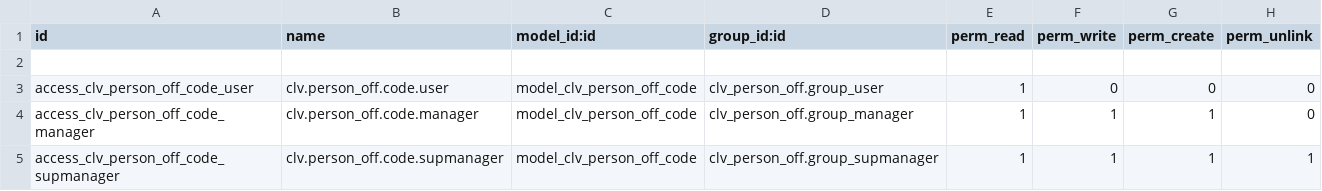
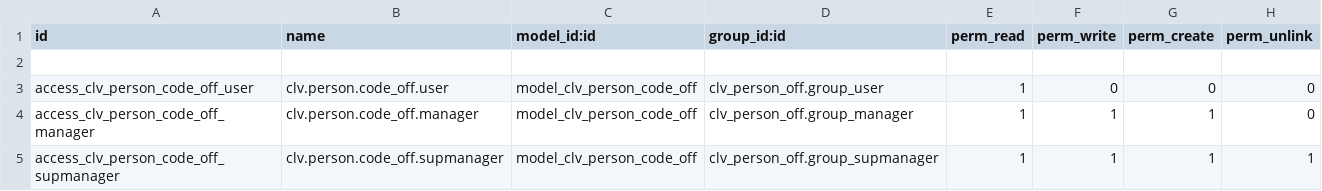
Before and after one commit to CLVsol/clvsol_odoo_addons_jcafb, a CSV file: clv_person_off_jcafb/security/ir.model.access.csv, drawn as a sheet.

Commit message:
[IMP] clv_person_off_jcafb (Renamed "person_off_code" to "person_code_off")

```diff
--- a/clv_person_off_jcafb/security/ir.model.access.csv
+++ b/clv_person_off_jcafb/security/ir.model.access.csv
@@ -2,4 +2,4 @@ id,name,model_id:id,group_id:id,perm_read,perm_write,perm_create,perm_unlink
 
-access_clv_person_off_code_user,clv.person_off.code.user,model_clv_person_off_code,clv_person_off.group_user,1,0,0,0
-access_clv_person_off_code_manager,clv.person_off.code.manager,model_clv_person_off_code,clv_person_off.group_manager,1,1,1,0
-access_clv_person_off_code_supmanager,clv.person_off.code.supmanager,model_clv_person_off_code,clv_person_off.group_supmanager,1,1,1,1
+access_clv_person_code_off_user,clv.person.code_off.user,model_clv_person_code_off,clv_person_off.group_user,1,0,0,0
+access_clv_person_code_off_manager,clv.person.code_off.manager,model_clv_person_code_off,clv_person_off.group_manager,1,1,1,0
+access_clv_person_code_off_supmanager,clv.person.code_off.supmanager,model_clv_person_code_off,clv_person_off.group_supmanager,1,1,1,1
```
Also changed, not shown: 5 other files.
